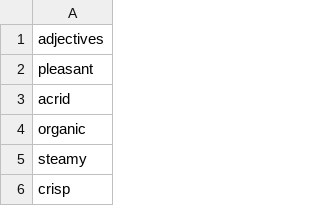
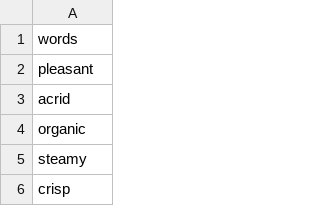
Before and after one commit to yogeshchellappa/CS839-DataScience, a CSV file: step-1/food_adj.csv, drawn as a sheet; only a part is shown.

```diff
--- a/step-1/food_adj.csv
+++ b/step-1/food_adj.csv
@@ -1,2 +1,2 @@
-adjectives
+words
 pleasant
```
Also changed, not shown: 3 other files.
